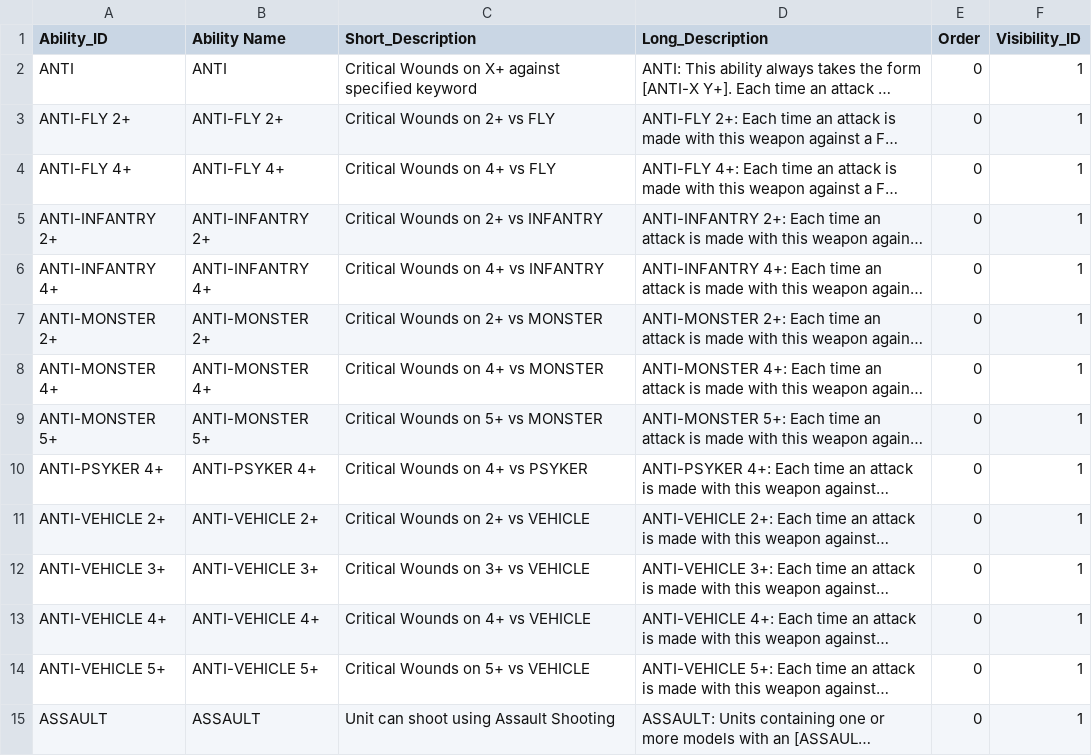
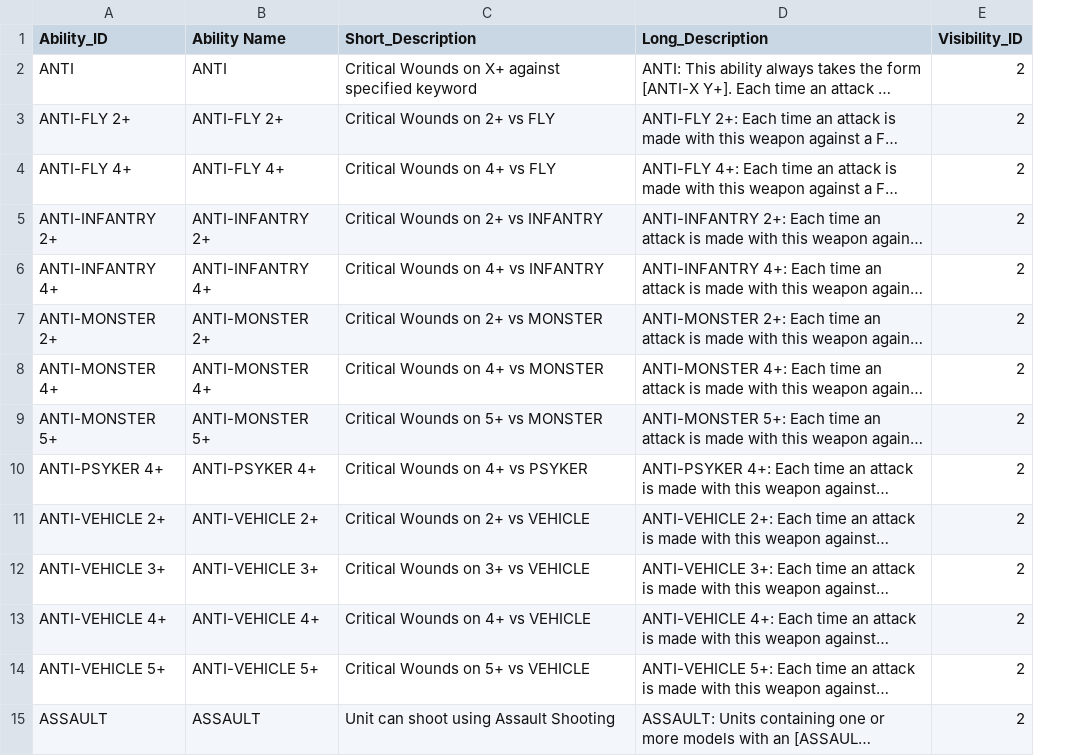
Before and after one commit to rxguzma/wh40k-11th, a CSV file: data/universal/Universal_Abilities.csv, drawn as a sheet; only a part is shown; long unchanged cells end in …; removed rows and columns are numbered as before the commit, all else as after; the diff covers the shown part only; the diff names each change by its address in the sheet, - before the commit and + after, or states it on an @@ line.

Commit message:
Consolidate ability ordering into Visibility_ID

```diff
--- a/data/universal/Universal_Abilities.csv
+++ b/data/universal/Universal_Abilities.csv
-column E (Order), rows 2-15: all 0
-E2:E15 (Visibility_ID): 1
+E2:E15 (Visibility_ID): 2
```
Also changed, not shown: 56 edited cells elsewhere in this file.
